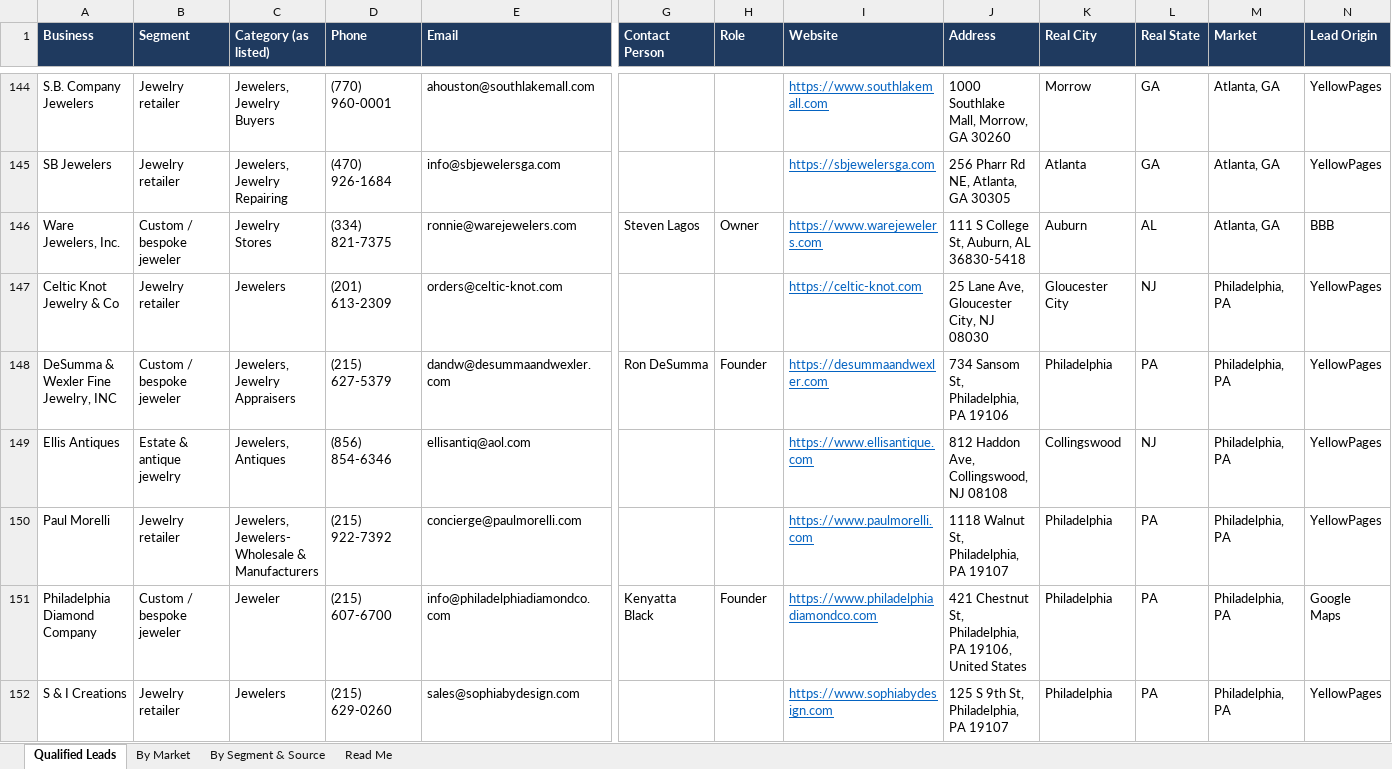
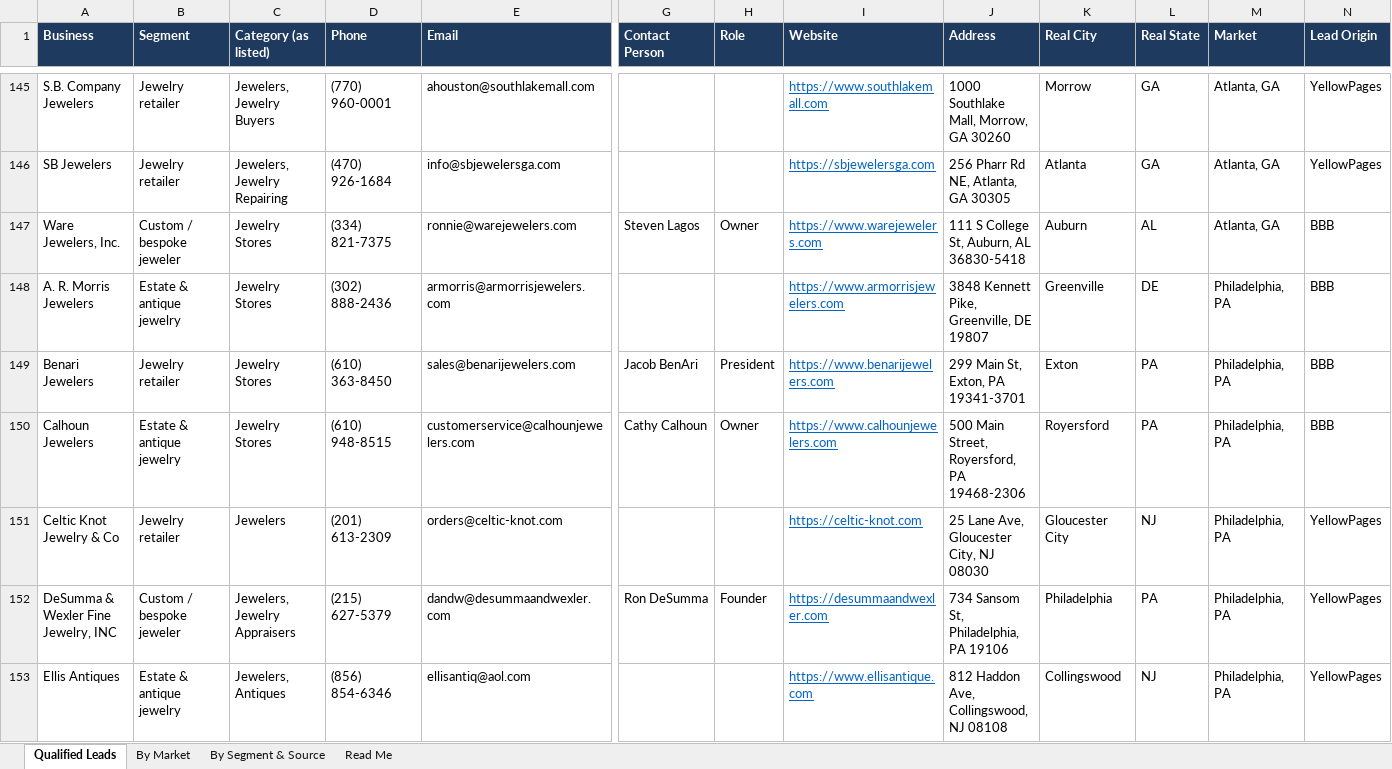
Before and after one commit to riyaansheth/claude-cloud, an Excel workbook: leadrun_jewelry/jewelry_qualified.xlsx, sheet Qualified Leads, drawn as a sheet; only a part is shown, gaps mark what is left out; the shorter side is filled out with more unchanged rows; values as stored, in another font and other column widths than the file's, no borders; rows hold the shown columns only; the diff covers the shown part only; the diff names each change by its address in the sheet, - before the commit and + after, or states it on an @@ line.

```diff
--- a/leadrun_jewelry/jewelry_qualified.xlsx (sheet Qualified Leads)
+++ b/leadrun_jewelry/jewelry_qualified.xlsx (sheet Qualified Leads)
+row 148: A. R. Morris Jewelers | Estate & antique jewelry | Jewelry Stores | (302) 888-2436 | armorris@armorrisjewelers.com |  |  | https://www.armorrisjewelers.com | 3848 Kennett Pike, Greenville, DE 19807 | Greenville | DE | Philadelphia, PA | BBB
+row 149: Benari Jewelers | Jewelry retailer | Jewelry Stores | (610) 363-8450 | sales@benarijewelers.com | Jacob BenAri | President | https://www.benarijewelers.com | 299 Main St, Exton, PA 19341-3701 | Exton | PA | Philadelphia, PA | BBB
+row 150: Calhoun Jewelers | Estate & antique jewelry | Jewelry Stores | (610) 948-8515 | customerservice@calhounjewelers.com | Cathy Calhoun | Owner | https://www.calhounjewelers.com | 500 Main Street, Royersford, PA 19468-2306 | Royersford | PA | Philadelphia, PA | BBB
```
Also changed, not shown: 3 added rows, 1 removed row and 4 edited cells elsewhere in this sheet, sheet By Market, sheet By Segment & Source, sheet Read Me, 3 other files.
